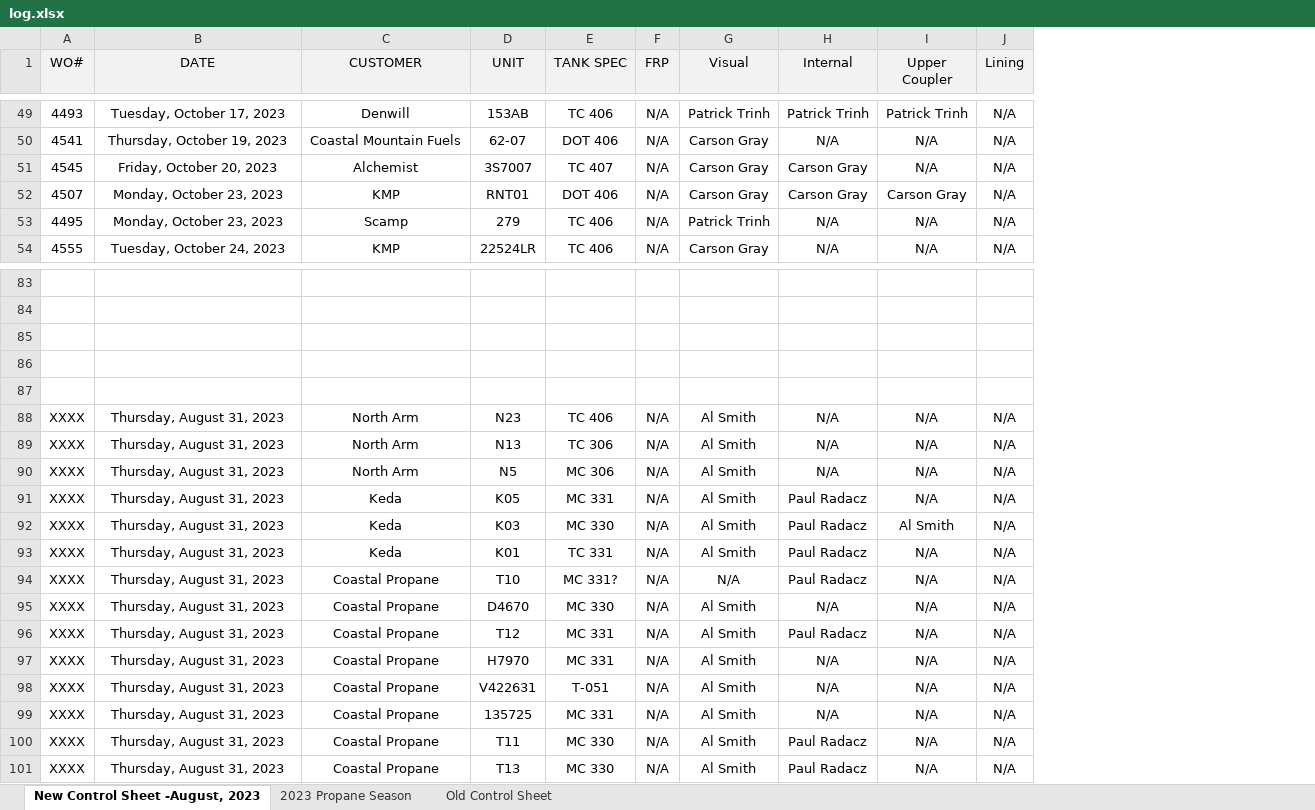
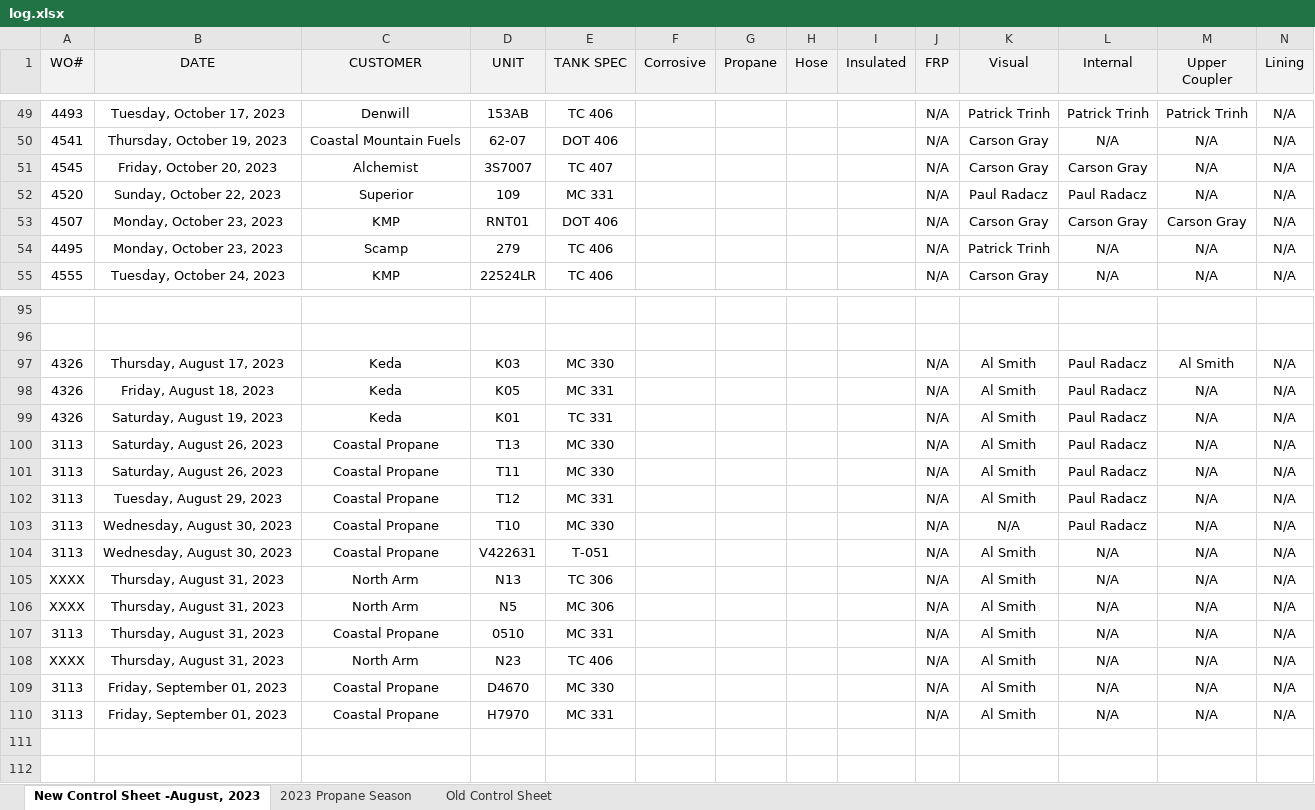
Before and after one commit to TsarAugustus/Forecast, an Excel workbook: uploads/log.xlsx, sheet New Control Sheet -August, 2023, drawn as a sheet; only a part is shown, gaps mark what is left out; values as stored, in another font and other column widths than the file's, no borders; conditional formats not drawn; removed rows and columns are numbered as before the commit, all else as after; rows hold the shown columns only; the diff covers the shown part only; the diff names each change by its address in the sheet, - before the commit and + after, or states it on an @@ line.

```diff
--- a/uploads/log.xlsx (sheet New Control Sheet -August, 2023)
+++ b/uploads/log.xlsx (sheet New Control Sheet -August, 2023)
+column F (Corrosive), empty
+column G (Propane), empty
+column H (Hose), empty
+column I (Insulated), empty
+row 52: 4520 | Sunday, October 22, 2023 | Superior | 109 | MC 331 |  |  |  |  | N/A | Paul Radacz | Paul Radacz | N/A | N/A
-row 97: (empty)
+row 97: 4326 | Thursday, August 17, 2023 | Keda | K03 | MC 330 |  |  |  |  | N/A | Al Smith | Paul Radacz | Al Smith | N/A
-row 98: (empty)
+row 98: 4326 | Friday, August 18, 2023 | Keda | K05 | MC 331 |  |  |  |  | N/A | Al Smith | Paul Radacz | N/A | N/A
-row 99: (empty)
+row 99: 4326 | Saturday, August 19, 2023 | Keda | K01 | TC 331 |  |  |  |  | N/A | Al Smith | Paul Radacz | N/A | N/A
+row 100: 3113 | Saturday, August 26, 2023 | Coastal Propane | T13 | MC 330 |  |  |  |  | N/A | Al Smith | Paul Radacz | N/A | N/A
+row 101: 3113 | Saturday, August 26, 2023 | Coastal Propane | T11 | MC 330 |  |  |  |  | N/A | Al Smith | Paul Radacz | N/A | N/A
+row 102: 3113 | Tuesday, August 29, 2023 | Coastal Propane | T12 | MC 331 |  |  |  |  | N/A | Al Smith | Paul Radacz | N/A | N/A
+row 103: 3113 | Wednesday, August 30, 2023 | Coastal Propane | T10 | MC 330 |  |  |  |  | N/A | N/A | Paul Radacz | N/A | N/A
-A104 (WO#): XXXX
+A104 (WO#): 3113
-B104 (DATE): Thursday, August 31, 2023
+B104 (DATE): Wednesday, August 30, 2023
-C104 (CUSTOMER): North Arm
+C104 (CUSTOMER): Coastal Propane
-D104 (UNIT): N23
+D104 (UNIT): V422631
-E104 (TANK SPEC): TC 406
+E104 (TANK SPEC): T-051
-row 91: XXXX | Thursday, August 31, 2023 | Keda | K05 | MC 331 | N/A | Al Smith | Paul Radacz | N/A | N/A
-row 92: XXXX | Thursday, August 31, 2023 | Keda | K03 | MC 330 | N/A | Al Smith | Paul Radacz | Al Smith | N/A
-row 93: XXXX | Thursday, August 31, 2023 | Keda | K01 | TC 331 | N/A | Al Smith | Paul Radacz | N/A | N/A
-row 94: XXXX | Thursday, August 31, 2023 | Coastal Propane | T10 | MC 331? | N/A | N/A | Paul Radacz | N/A | N/A
-A107 (WO#): XXXX
+A107 (WO#): 3113
-D107 (UNIT): D4670
+D107 (UNIT): 0510
-E107 (TANK SPEC): MC 330
+E107 (TANK SPEC): MC 331
-row 96: XXXX | Thursday, August 31, 2023 | Coastal Propane | T12 | MC 331 | N/A | Al Smith | Paul Radacz | N/A | N/A
-C108 (CUSTOMER): Coastal Propane
+C108 (CUSTOMER): North Arm
-D108 (UNIT): H7970
+D108 (UNIT): N23
-E108 (TANK SPEC): MC 331
+E108 (TANK SPEC): TC 406
-A109:A110 (WO#): XXXX
+A109:A110 (WO#): 3113
-B109:B110 (DATE): Thursday, August 31, 2023
+B109:B110 (DATE): Friday, September 01, 2023
-D109 (UNIT): V422631
+D109 (UNIT): D4670
-E109 (TANK SPEC): T-051
+E109 (TANK SPEC): MC 330
-D110 (UNIT): 135725
+D110 (UNIT): H7970
-row 100: XXXX | Thursday, August 31, 2023 | Coastal Propane | T11 | MC 330 | N/A | Al Smith | Paul Radacz | N/A | N/A
-row 101: XXXX | Thursday, August 31, 2023 | Coastal Propane | T13 | MC 330 | N/A | Al Smith | Paul Radacz | N/A | N/A
```
Also changed, not shown: 11 added rows and 2 edited cells elsewhere in this sheet, sheet 2023 Propane Season, sheet Old Control Sheet, 18 other files.
